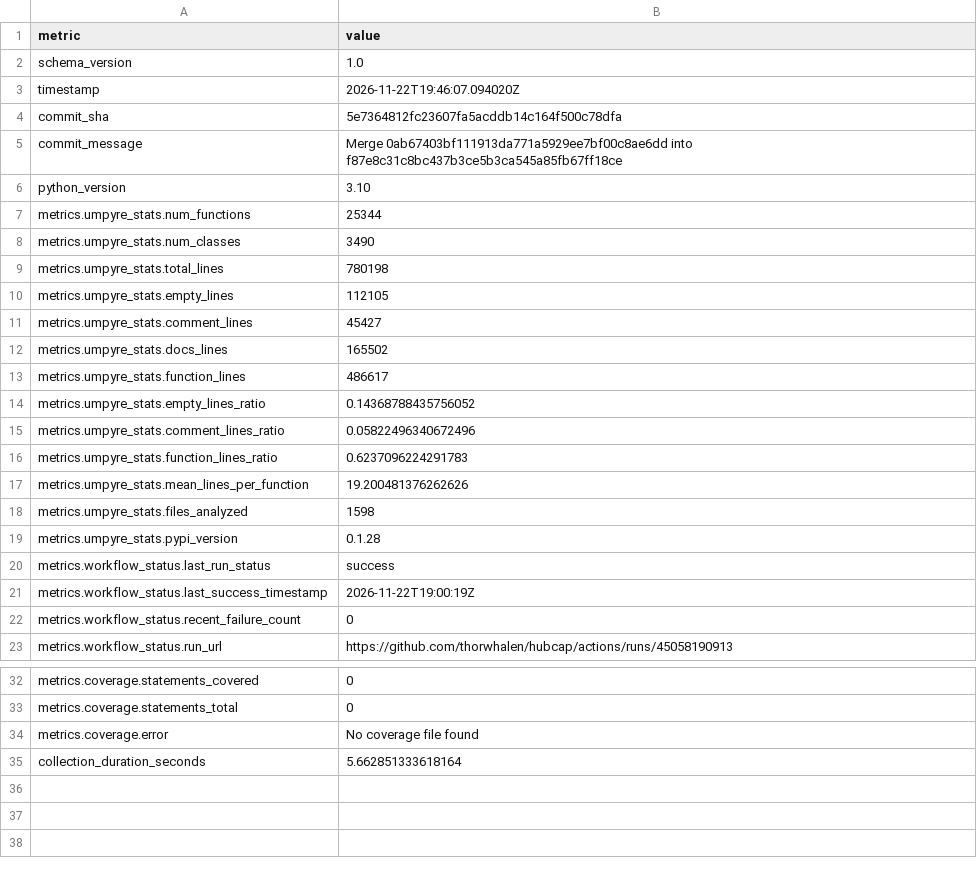
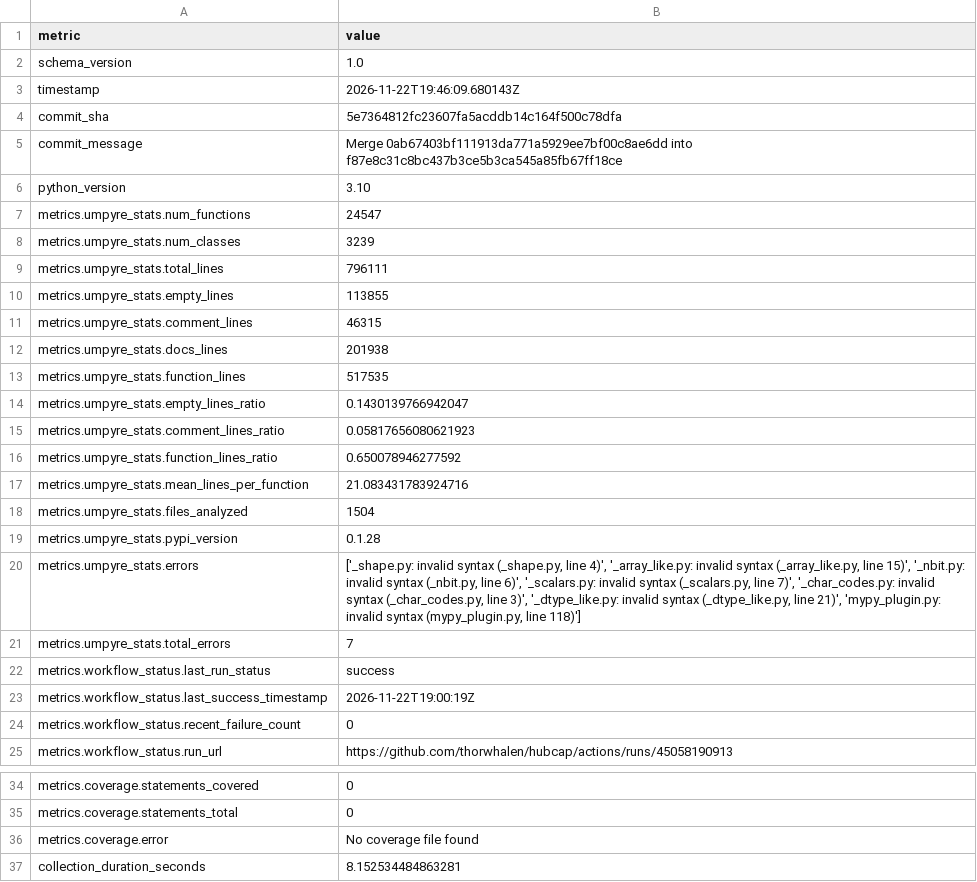
Before and after one commit to thorwhalen/hubcap, a CSV file: metrics.csv, drawn as a sheet; only a part is shown, gaps mark what is left out.

Commit message:
Update metrics for 5e73648

```diff
--- a/metrics.csv
+++ b/metrics.csv
@@ -2,3 +2,3 @@ metric,value
 schema_version,1.0
-timestamp,2026-11-22T19:46:07.094020Z
+timestamp,2026-11-22T19:46:09.680143Z
 commit_sha,5e7364812fc23607fa5acddb14c164f500c78dfa
@@ -6,15 +6,17 @@ commit_message,Merge 0ab67403bf111913da771a5929ee7bf00c8ae6dd into f87e8c31c8bc4
 python_version,3.10
-metrics.umpyre_stats.num_functions,25344
-metrics.umpyre_stats.num_classes,3490
-metrics.umpyre_stats.total_lines,780198
-metrics.umpyre_stats.empty_lines,112105
-metrics.umpyre_stats.comment_lines,45427
-metrics.umpyre_stats.docs_lines,165502
-metrics.umpyre_stats.function_lines,486617
-metrics.umpyre_stats.empty_lines_ratio,0.14368788435756052
-metrics.umpyre_stats.comment_lines_ratio,0.05822496340672496
-metrics.umpyre_stats.function_lines_ratio,0.6237096224291783
-metrics.umpyre_stats.mean_lines_per_function,19.200481376262626
-metrics.umpyre_stats.files_analyzed,1598
+metrics.umpyre_stats.num_functions,24547
+metrics.umpyre_stats.num_classes,3239
+metrics.umpyre_stats.total_lines,796111
+metrics.umpyre_stats.empty_lines,113855
+metrics.umpyre_stats.comment_lines,46315
+metrics.umpyre_stats.docs_lines,201938
+metrics.umpyre_stats.function_lines,517535
+metrics.umpyre_stats.empty_lines_ratio,0.1430139766942047
+metrics.umpyre_stats.comment_lines_ratio,0.05817656080621923
+metrics.umpyre_stats.function_lines_ratio,0.650078946277592
+metrics.umpyre_stats.mean_lines_per_function,21.083431783924716
+metrics.umpyre_stats.files_analyzed,1504
 metrics.umpyre_stats.pypi_version,0.1.28
+metrics.umpyre_stats.errors,"['_shape.py: invalid syntax (_shape.py, line 4)', '_array_like.py: invalid syntax (_array_like.py, line 15)', '_nbit.py: invalid syntax (_nbit.py, line 6)', '_scalars.py: invalid syntax (_scalars.py, line 7)', '_char_codes.py: invalid syntax (_char_codes.py, line 3)', '_dtype_like.py: invalid syntax (_dtype_like.py, line 21)', 'mypy_plugin.py: invalid syntax (mypy_plugin.py, line 118)']"
+metrics.umpyre_stats.total_errors,7
 metrics.workflow_status.last_run_status,success
@@ -38,2 +40,2 @@ metrics.coverage.statements_total,0
 metrics.coverage.error,No coverage file found
-collection_duration_seconds,5.662851333618164
+collection_duration_seconds,8.152534484863281
```
Also changed, not shown: 2 other files.
